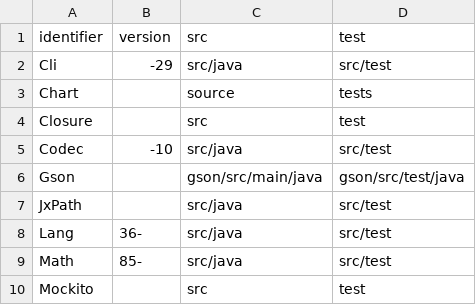
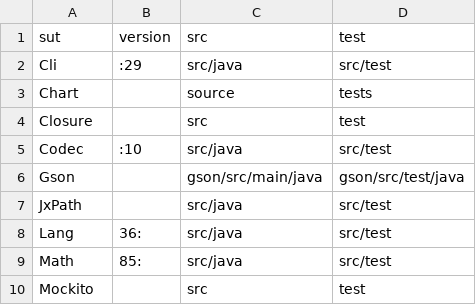
Before and after one commit to GabrieleMaurina/BabelRTS_Evaluation, a CSV file: experiment_4/defects4j_src_test.csv, drawn as a sheet.

```diff
--- a/experiment_4/defects4j_src_test.csv
+++ b/experiment_4/defects4j_src_test.csv
@@ -1,10 +1,10 @@
-identifier,version,src,test
-Cli,-29,src/java,src/test
+sut,version,src,test
+Cli,:29,src/java,src/test
 Chart,,source,tests
 Closure,,src,test
-Codec,-10,src/java,src/test
+Codec,:10,src/java,src/test
 Gson,,gson/src/main/java,gson/src/test/java
 JxPath,,src/java,src/test
-Lang,36-,src/java,src/test
-Math,85-,src/java,src/test
+Lang,36:,src/java,src/test
+Math,85:,src/java,src/test
 Mockito,,src,test
```
Also changed, not shown: 4 other files.
